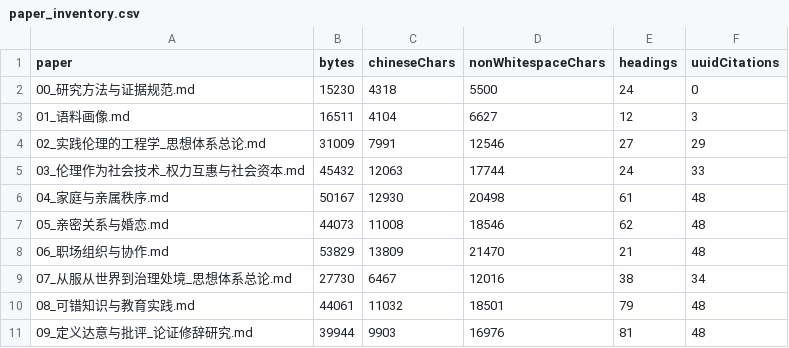
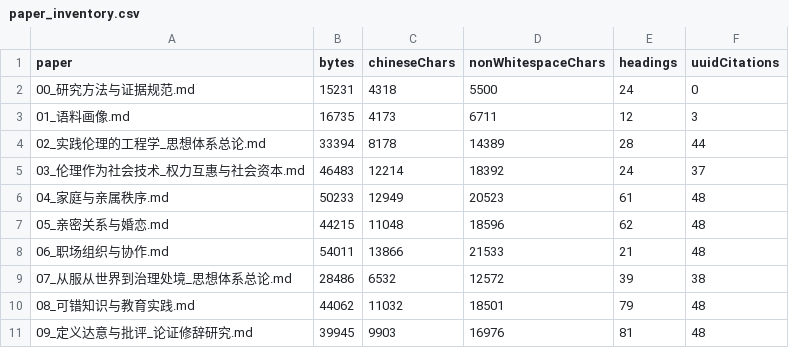
Before and after one commit to GuoEdge/q9adg-corpus-research, a CSV file: research/data/paper_inventory.csv, drawn as a sheet; only a part is shown; the diff covers the shown part only.

```diff
--- a/research/data/paper_inventory.csv
+++ b/research/data/paper_inventory.csv
@@ -1,11 +1,11 @@
 "paper","bytes","chineseChars","nonWhitespaceChars","headings","uuidCitations"
-"00_研究方法与证据规范.md","15230","4318","5500","24","0"
-"01_语料画像.md","16511","4104","6627","12","3"
-"02_实践伦理的工程学_思想体系总论.md","31009","7991","12546","27","29"
-"03_伦理作为社会技术_权力互惠与社会资本.md","45432","12063","17744","24","33"
-"04_家庭与亲属秩序.md","50167","12930","20498","61","48"
-"05_亲密关系与婚恋.md","44073","11008","18546","62","48"
-"06_职场组织与协作.md","53829","13809","21470","21","48"
-"07_从服从世界到治理处境_思想体系总论.md","27730","6467","12016","38","34"
-"08_可错知识与教育实践.md","44061","11032","18501","79","48"
-"09_定义达意与批评_论证修辞研究.md","39944","9903","16976","81","48"
+"00_研究方法与证据规范.md","15231","4318","5500","24","0"
+"01_语料画像.md","16735","4173","6711","12","3"
+"02_实践伦理的工程学_思想体系总论.md","33394","8178","14389","28","44"
+"03_伦理作为社会技术_权力互惠与社会资本.md","46483","12214","18392","24","37"
+"04_家庭与亲属秩序.md","50233","12949","20523","61","48"
+"05_亲密关系与婚恋.md","44215","11048","18596","62","48"
+"06_职场组织与协作.md","54011","13866","21533","21","48"
+"07_从服从世界到治理处境_思想体系总论.md","28486","6532","12572","39","38"
+"08_可错知识与教育实践.md","44062","11032","18501","79","48"
+"09_定义达意与批评_论证修辞研究.md","39945","9903","16976","81","48"
```
Also changed, not shown: 57 edited cells elsewhere in this file, research/data/core_concept_dictionary.csv, research/data/paper_citation_metadata_audit.csv, 56 other files.
